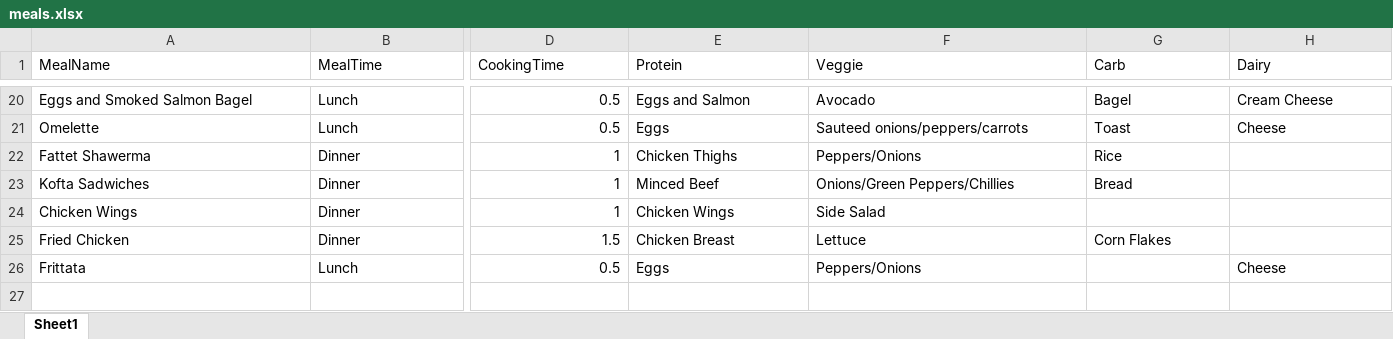
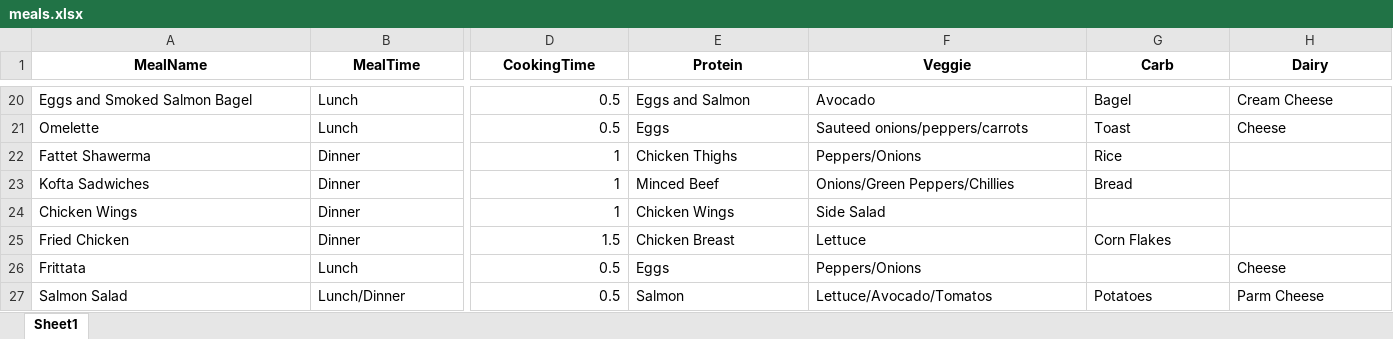
Before and after one commit to spongeybobby/FoodSuggestor, an Excel workbook: meals.xlsx, sheet Sheet1, drawn as a sheet; only a part is shown, gaps mark what is left out; values as stored, in another font and other column widths than the file's, no borders; rows hold the shown columns only; the diff covers the shown part only; the diff names each change by its address in the sheet, - before the commit and + after, or states it on an @@ line.

```diff
--- a/meals.xlsx (sheet Sheet1)
+++ b/meals.xlsx (sheet Sheet1)
@@ A1:H1 bold: off → on, alignment: left → center @@
+row 27: Salmon Salad | Lunch/Dinner | 0.5 | Salmon | Lettuce/Avocado/Tomatos | Potatoes | Parm Cheese
```
Also changed, not shown: cell formats elsewhere in this sheet, 1 other file.
